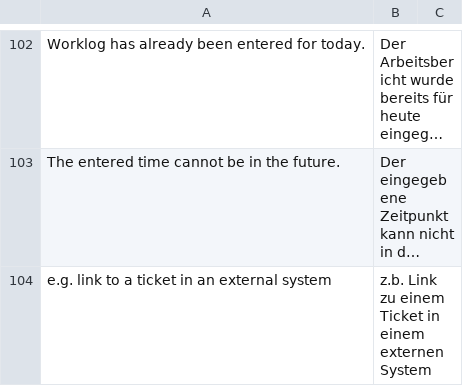
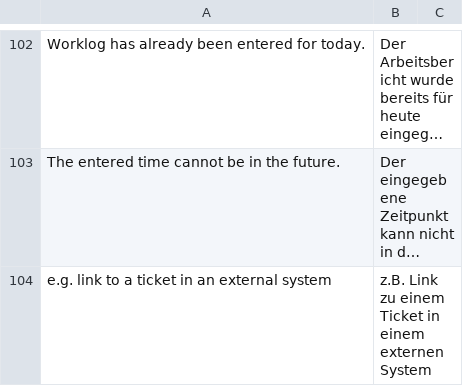
Before and after one commit to amnasr/erpnext_hr_flex_per, a CSV file: hr_time/translations/de.csv, drawn as a sheet; only a part is shown, gaps mark what is left out; long unchanged cells end in …; the diff names each change by its address in the sheet, - before the commit and + after, or states it on an @@ line.

Commit message:
#27 minor grammar correction
Co-authored-by: Marius Meißner <marius.meissner@atlasaero.eu>

```diff
--- a/hr_time/translations/de.csv
+++ b/hr_time/translations/de.csv
-B104: z.b. Link zu…
+B104: z.B. Link zu…
```
